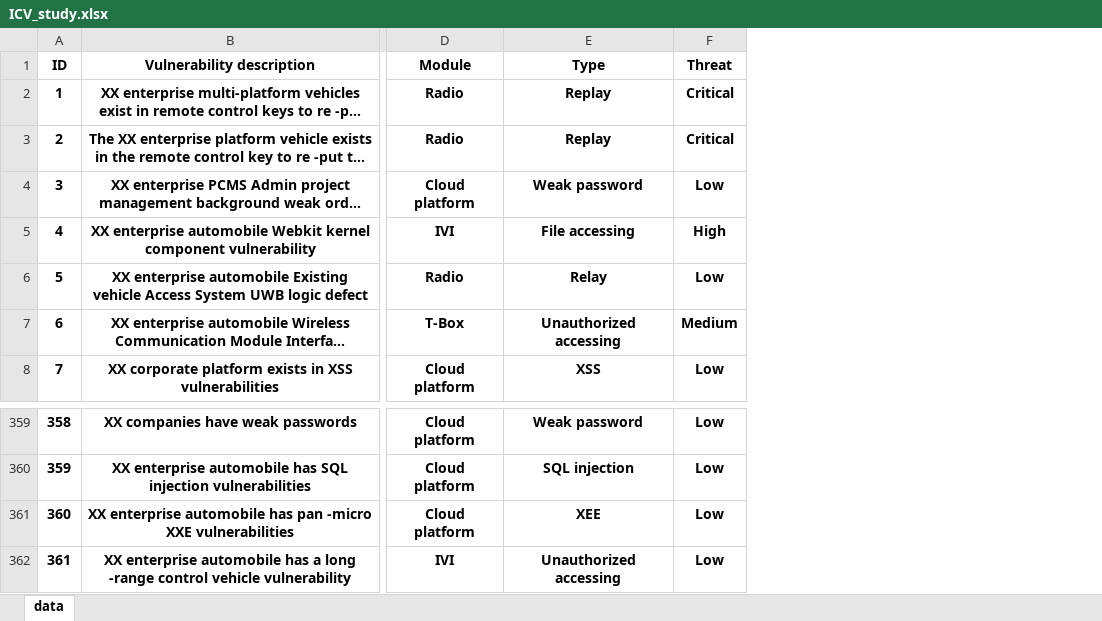
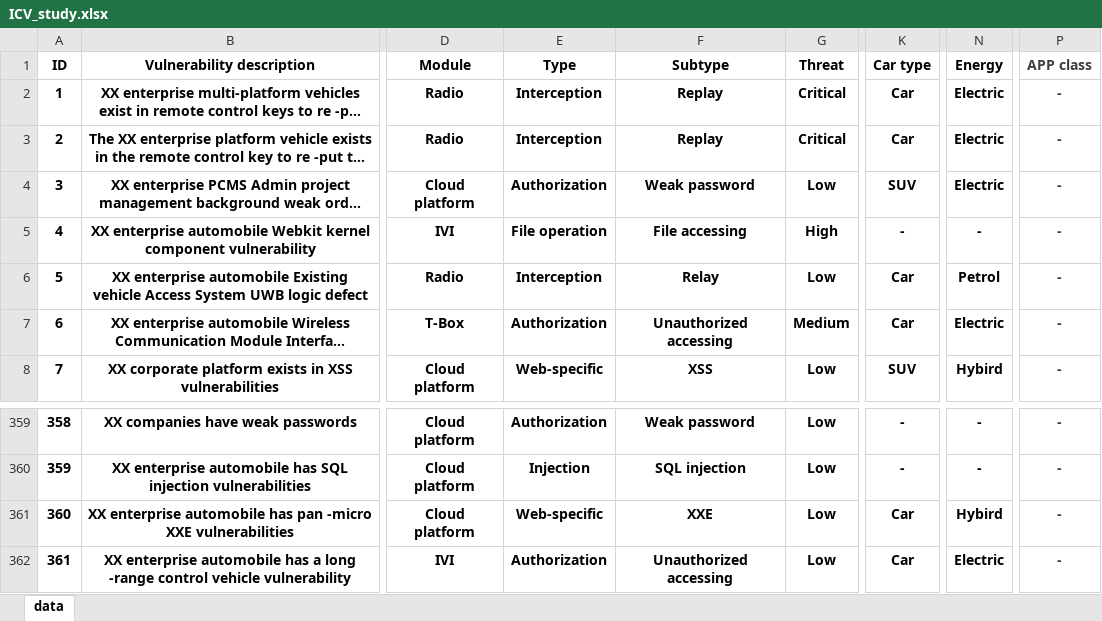
Before and after one commit to ylwango613/ICV_Vulnerabilities, an Excel workbook: ICV_study.xlsx, sheet data, drawn as a sheet; only a part is shown, gaps mark what is left out; long unchanged cells end in …; values as stored, in another font and other column widths than the file's, no borders; addresses are those after the commit; the diff names each change by its address in the sheet, - before the commit and + after, or states it on an @@ line.

Commit message:
update description

```diff
--- a/ICV_study.xlsx (sheet data)
+++ b/ICV_study.xlsx (sheet data)
+column E (Type), rows 2-8: Interception | Interception | Authorization | File operation | Interception | Authorization | Web-specific; rows 359-362: Authorization | Injection | Web-specific | Authorization
+column K (Car type), rows 2-8: Car | Car | SUV | - | Car | Car | SUV; rows 359-362: - | - | Car | Car
+column N (Energy), rows 2-8: Electric | Electric | Electric | - | Petrol | Electric | Hybird; rows 359-362: - | - | Hybird | Electric
+column P (APP class), rows 2-8: all -; rows 359-362: all -
-F1: Type
+F1: Subtype
-F361 (Subtype): XEE
+F361 (Subtype): XXE
```
Also changed, not shown: Website_code/ICV_study.xlsx, 40 other files.
